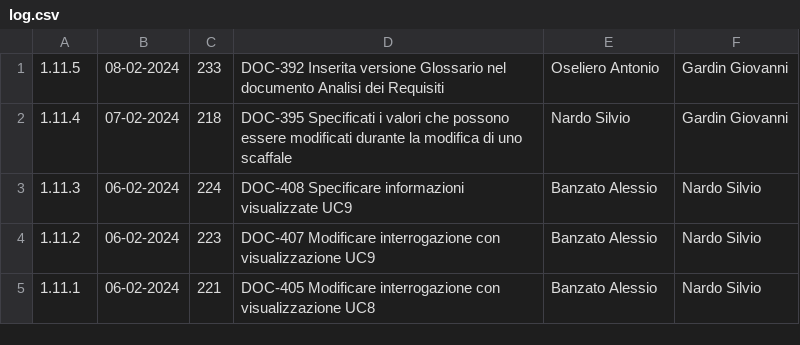
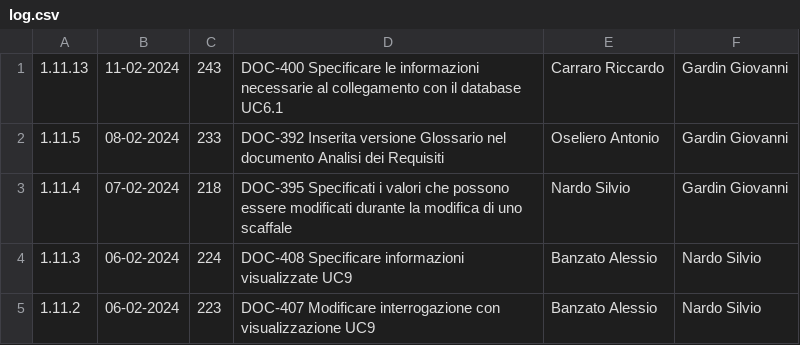
Before and after one commit to Error-418-SWE/Documenti, a CSV file: 2 - RTB/Documentazione esterna/Analisi dei Requisiti/log.csv, drawn as a sheet; only a part is shown; the shorter side is filled out with more unchanged rows; the diff names each change by its address in the sheet, - before the commit and + after, or states it on an @@ line.

```diff
--- a/2 - RTB/Documentazione esterna/Analisi dei Requisiti/log.csv
+++ b/2 - RTB/Documentazione esterna/Analisi dei Requisiti/log.csv
+row 1: 1.11.13 | 11-02-2024 | 243 | DOC-400 Specificare le informazioni necessarie al collegamento con il database UC6.1 | Carraro Riccardo | Gardin Giovanni
```
